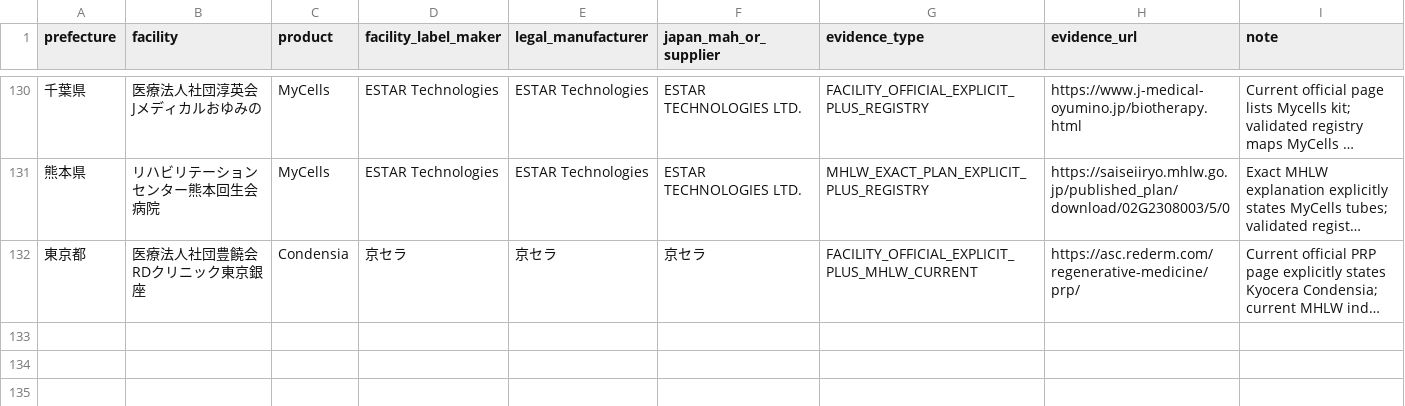
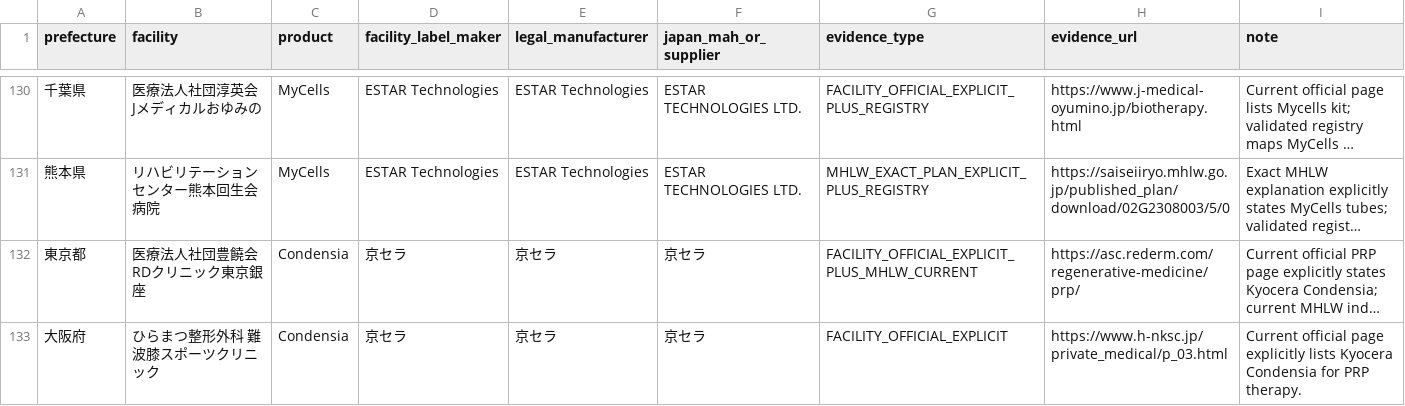
Before and after one commit to ri0115/saisei-collector, a TSV file: results/v42_maker_manual_verified_additions.tsv, drawn as a sheet; only a part is shown, gaps mark what is left out; long unchanged cells end in …; the diff names each change by its address in the sheet, - before the commit and + after, or states it on an @@ line.

Commit message:
Add Hiramatsu Kyocera Condensia evidence

```diff
--- a/results/v42_maker_manual_verified_additions.tsv
+++ b/results/v42_maker_manual_verified_additions.tsv
+row 133: 大阪府 | ひらまつ整形外科 難波膝スポーツクリニック | Condensia | 京セラ | 京セラ | 京セラ | FACILITY_OFFICIAL_EXPLICIT | https://www.h-nksc.jp/private_medical/p_03.html | Current official page explicitly lists Kyocera Condensia for PRP therapy.
```
